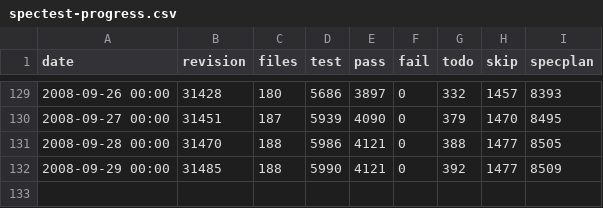
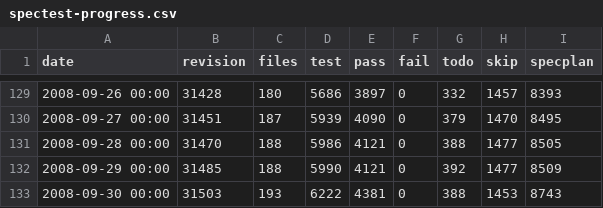
Before and after one commit to rakudo/rakudo, a CSV file: docs/spectest-progress.csv, drawn as a sheet; only a part is shown, gaps mark what is left out; the diff names each change by its address in the sheet, - before the commit and + after, or states it on an @@ line.

Commit message:
[rakudo]:  spectest-regression.csv update: 193 files, 4381 passing tests
git-svn-id: http://svn.perl.org/parrot/trunk/languages/perl6@31519 d31e2699-5ff4-0310-a27c-f18f2fbe73fe

```diff
--- a/docs/spectest-progress.csv
+++ b/docs/spectest-progress.csv
+row 133: 2008-09-30 00:00 | 31503 | 193 | 6222 | 4381 | 0 | 388 | 1453 | 8743
```
